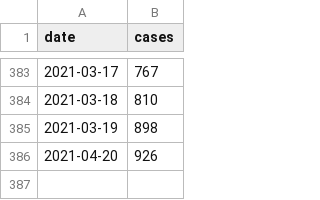
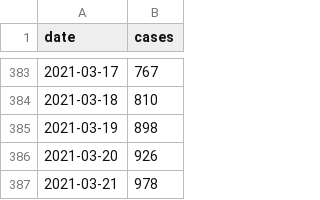
Before and after one commit to derdennis/corona-chart-essen, a CSV file: cases.csv, drawn as a sheet; only a part is shown, gaps mark what is left out.

Commit message:
Now at 978 cases.

```diff
--- a/cases.csv
+++ b/cases.csv
@@ -385,2 +385,3 @@ date,cases
 2021-03-19,898
-2021-04-20,926
+2021-03-20,926
+2021-03-21,978
```
Also changed, not shown: 1 other file.
